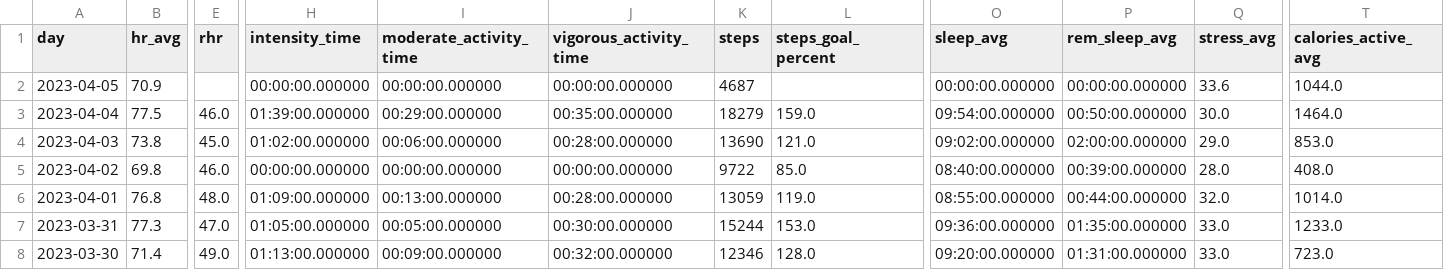
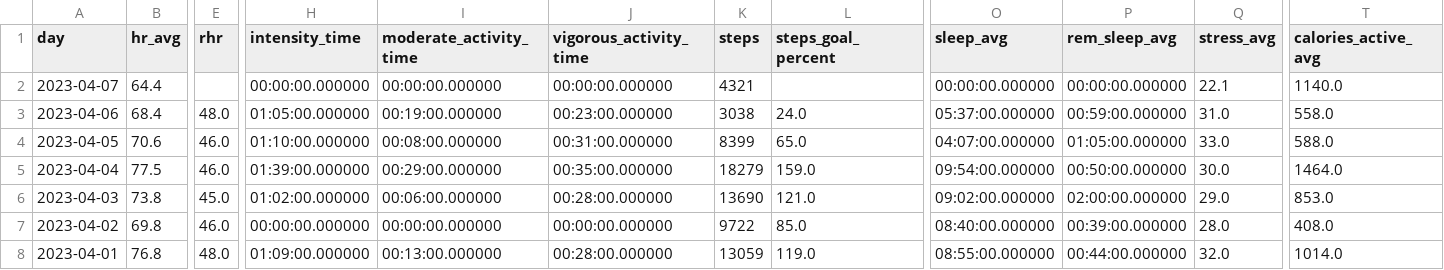
Before and after one commit to nsedler/Garmin-Analysis, a CSV file: data/garmin_days_summary.csv, drawn as a sheet; only a part is shown, gaps mark what is left out; the shorter side is filled out with more unchanged rows; addresses are those after the commit; rows hold the shown columns only; the diff covers the shown part only; the diff names each change by its address in the sheet, - before the commit and + after, or states it on an @@ line.

```diff
--- a/data/garmin_days_summary.csv
+++ b/data/garmin_days_summary.csv
+row 2: 2023-04-07 | 64.4 |  | 00:00:00.000000 | 00:00:00.000000 | 00:00:00.000000 | 4321 |  | 00:00:00.000000 | 00:00:00.000000 | 22.1 | 1140.0
+row 3: 2023-04-06 | 68.4 | 48.0 | 01:05:00.000000 | 00:19:00.000000 | 00:23:00.000000 | 3038 | 24.0 | 05:37:00.000000 | 00:59:00.000000 | 31.0 | 558.0
-B4 (hr_avg): 70.9
+B4 (hr_avg): 70.6
-E4 (rhr): (empty)
+E4 (rhr): 46.0
-H4 (intensity_time): 00:00:00.000000
+H4 (intensity_time): 01:10:00.000000
-I4 (moderate_activity_time): 00:00:00.000000
+I4 (moderate_activity_time): 00:08:00.000000
-J4 (vigorous_activity_time): 00:00:00.000000
+J4 (vigorous_activity_time): 00:31:00.000000
-K4 (steps): 4687
+K4 (steps): 8399
-L4 (steps_goal_percent): (empty)
+L4 (steps_goal_percent): 65.0
-O4 (sleep_avg): 00:00:00.000000
+O4 (sleep_avg): 04:07:00.000000
-P4 (rem_sleep_avg): 00:00:00.000000
+P4 (rem_sleep_avg): 01:05:00.000000
-Q4 (stress_avg): 33.6
+Q4 (stress_avg): 33.0
-T4 (calories_active_avg): 1044.0
+T4 (calories_active_avg): 588.0
```
Also changed, not shown: 13 edited cells elsewhere in this file, data/garmin_activities.csv, 2 other files.
